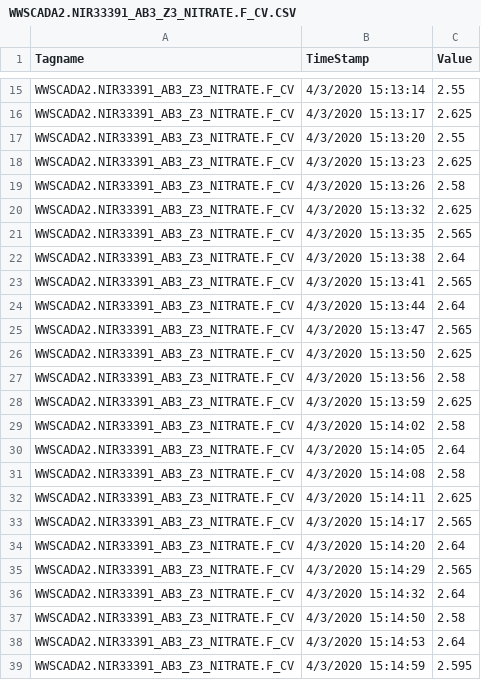
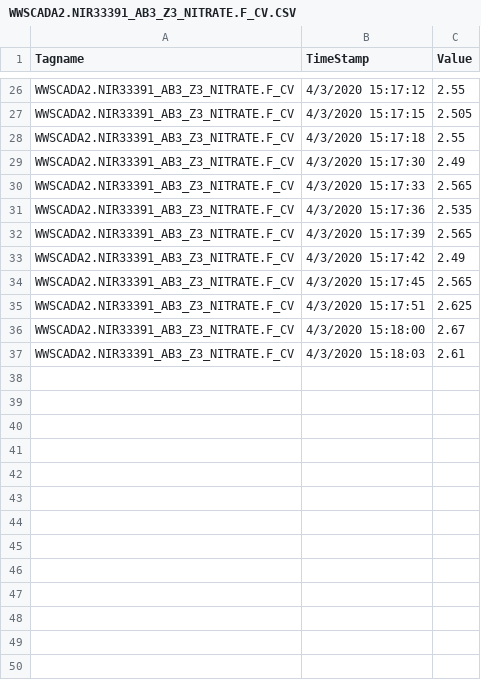
Before and after one commit to KNewhart/WRRF-Analytics, a CSV file: Raw data/WWSCADA2.NIR33391_AB3_Z3_NITRATE.F_CV.CSV, drawn as a sheet; only a part is shown, gaps mark what is left out; removed rows and columns are numbered as before the commit, all else as after; the diff covers the shown part only; the diff names each change by its address in the sheet, - before the commit and + after, or states it on an @@ line.

```diff
--- a/Raw data/WWSCADA2.NIR33391_AB3_Z3_NITRATE.F_CV.CSV
+++ b/Raw data/WWSCADA2.NIR33391_AB3_Z3_NITRATE.F_CV.CSV
-B26 (TimeStamp): 4/3/2020 15:13:14
+B26 (TimeStamp): 4/3/2020 15:17:12
-B27 (TimeStamp): 4/3/2020 15:13:17
+B27 (TimeStamp): 4/3/2020 15:17:15
-C27 (Value): 2.625
+C27 (Value): 2.505
-B28 (TimeStamp): 4/3/2020 15:13:20
+B28 (TimeStamp): 4/3/2020 15:17:18
-B29 (TimeStamp): 4/3/2020 15:13:23
+B29 (TimeStamp): 4/3/2020 15:17:30
-C29 (Value): 2.625
+C29 (Value): 2.49
-row 19: WWSCADA2.NIR33391_AB3_Z3_NITRATE.F_CV | 4/3/2020 15:13:26 | 2.58
-row 20: WWSCADA2.NIR33391_AB3_Z3_NITRATE.F_CV | 4/3/2020 15:13:32 | 2.625
-B30 (TimeStamp): 4/3/2020 15:13:35
+B30 (TimeStamp): 4/3/2020 15:17:33
-B31 (TimeStamp): 4/3/2020 15:13:38
+B31 (TimeStamp): 4/3/2020 15:17:36
-C31 (Value): 2.64
+C31 (Value): 2.535
-B32 (TimeStamp): 4/3/2020 15:13:41
+B32 (TimeStamp): 4/3/2020 15:17:39
-B33 (TimeStamp): 4/3/2020 15:13:44
+B33 (TimeStamp): 4/3/2020 15:17:42
-C33 (Value): 2.64
+C33 (Value): 2.49
-B34 (TimeStamp): 4/3/2020 15:13:47
+B34 (TimeStamp): 4/3/2020 15:17:45
-B35 (TimeStamp): 4/3/2020 15:13:50
+B35 (TimeStamp): 4/3/2020 15:17:51
-row 27: WWSCADA2.NIR33391_AB3_Z3_NITRATE.F_CV | 4/3/2020 15:13:56 | 2.58
-row 28: WWSCADA2.NIR33391_AB3_Z3_NITRATE.F_CV | 4/3/2020 15:13:59 | 2.625
-B36 (TimeStamp): 4/3/2020 15:14:02
+B36 (TimeStamp): 4/3/2020 15:18:00
-C36 (Value): 2.58
+C36 (Value): 2.67
-row 30: WWSCADA2.NIR33391_AB3_Z3_NITRATE.F_CV | 4/3/2020 15:14:05 | 2.64
-B37 (TimeStamp): 4/3/2020 15:14:08
+B37 (TimeStamp): 4/3/2020 15:18:03
-C37 (Value): 2.58
+C37 (Value): 2.61
-row 32: WWSCADA2.NIR33391_AB3_Z3_NITRATE.F_CV | 4/3/2020 15:14:11 | 2.625
-row 33: WWSCADA2.NIR33391_AB3_Z3_NITRATE.F_CV | 4/3/2020 15:14:17 | 2.565
-row 34: WWSCADA2.NIR33391_AB3_Z3_NITRATE.F_CV | 4/3/2020 15:14:20 | 2.64
-row 35: WWSCADA2.NIR33391_AB3_Z3_NITRATE.F_CV | 4/3/2020 15:14:29 | 2.565
-row 36: WWSCADA2.NIR33391_AB3_Z3_NITRATE.F_CV | 4/3/2020 15:14:32 | 2.64
-row 37: WWSCADA2.NIR33391_AB3_Z3_NITRATE.F_CV | 4/3/2020 15:14:50 | 2.58
-row 38: WWSCADA2.NIR33391_AB3_Z3_NITRATE.F_CV | 4/3/2020 15:14:53 | 2.64
-row 39: WWSCADA2.NIR33391_AB3_Z3_NITRATE.F_CV | 4/3/2020 15:14:59 | 2.595
```
Also changed, not shown: 12 added rows, 1 removed row and 20 edited cells elsewhere in this file, Raw data/WWSCADA2.BASIN3_7_DO_PVENG.F_CV.CSV, Raw data/WWSCADA2.BASIN3_7_FLOW_PVENG.F_CV.CSV, 18 other files.
